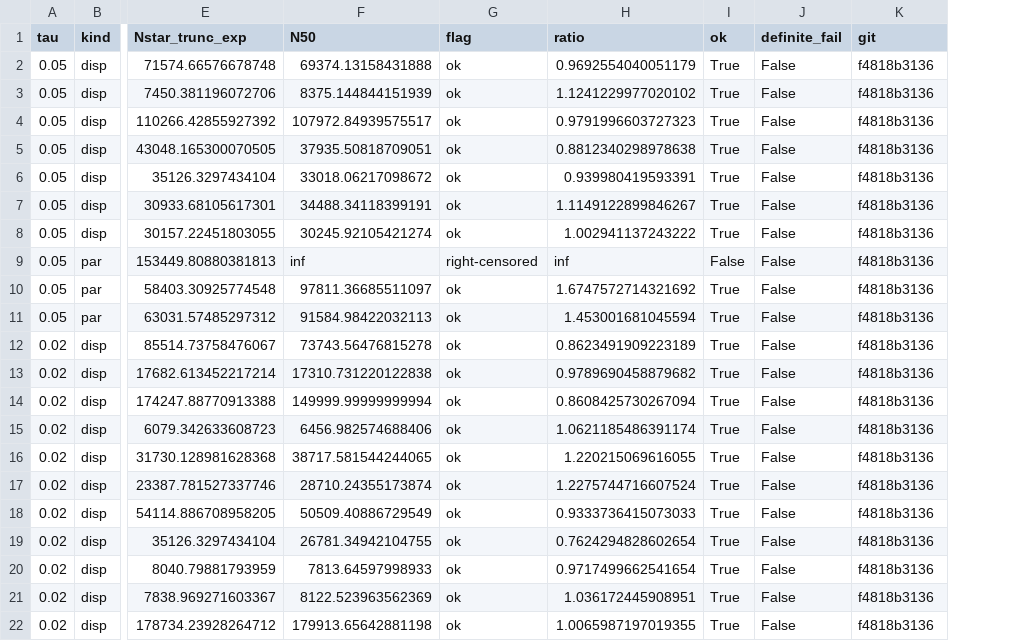
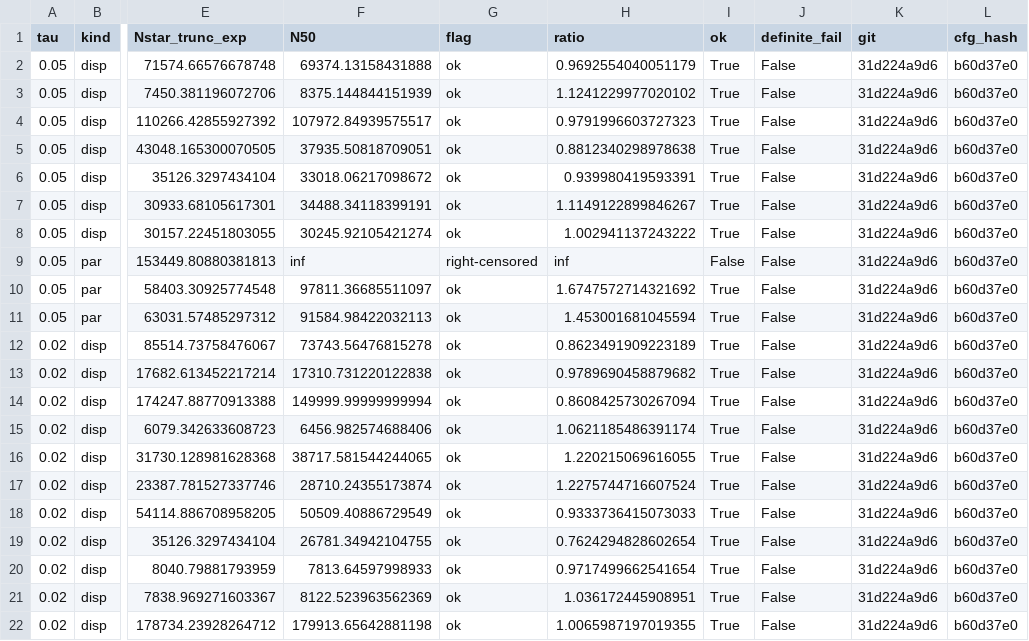
Before and after one commit to shravaniprasadjoshi-hub/Decidability-frontier, a CSV file: smoke tests/results/b8c_crossover_CA_1_456_g0.02.csv, drawn as a sheet; only a part is shown, gaps mark what is left out; the diff names each change by its address in the sheet, - before the commit and + after, or states it on an @@ line.

Commit message:
data: regenerate final e3/e4 results at clean hash 31d224a

```diff
--- a/smoke tests/results/b8c_crossover_CA_1_456_g0.02.csv
+++ b/smoke tests/results/b8c_crossover_CA_1_456_g0.02.csv
+column L (cfg_hash), rows 2-22: all b60d37e0
-K2:K22 (git): f4818b3136
+K2:K22 (git): 31d224a9d6
```
Also changed, not shown: smoke tests/results/b8c_crossover_CA_0_123_g0.02.csv, smoke tests/results/b8c_crossover_CA_0_123_g0.03.csv, 35 other files.
